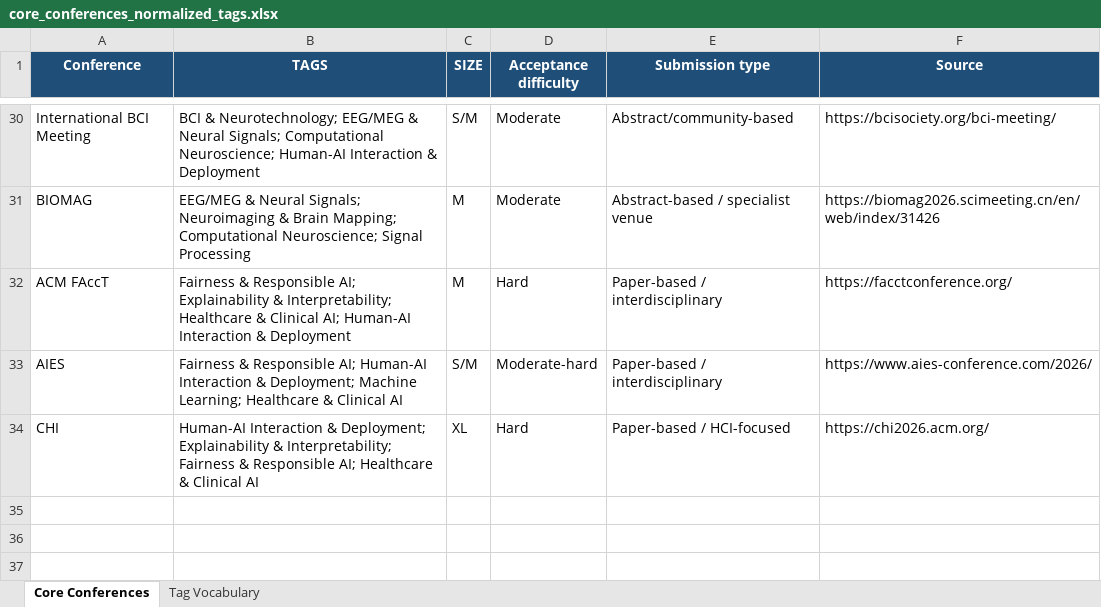
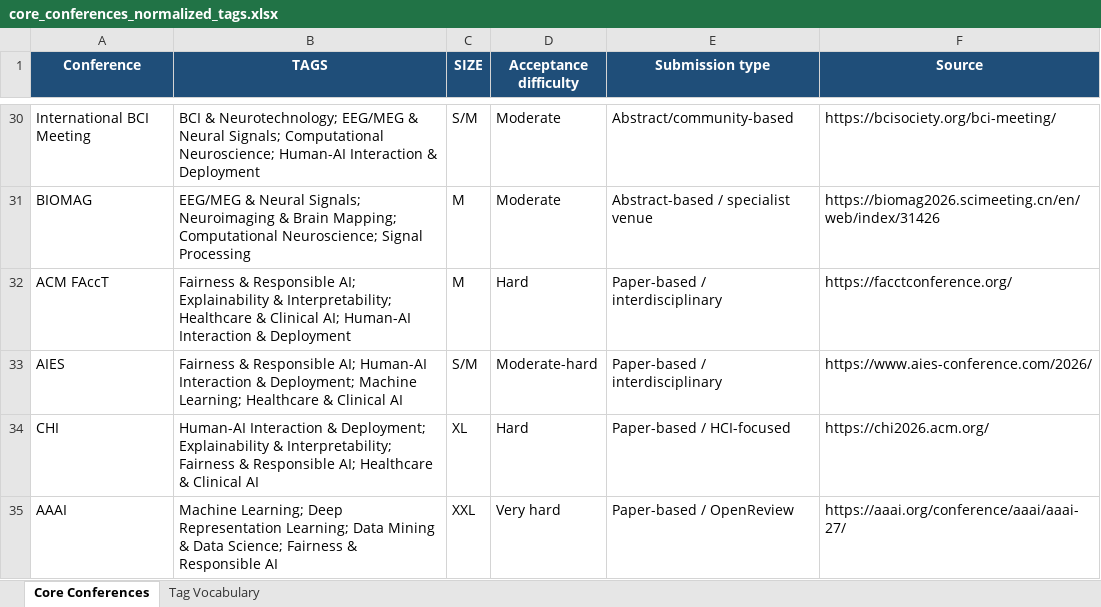
Before and after one commit to gon-uri/scientific-conference-calendar, an Excel workbook: data/core_conferences_normalized_tags.xlsx, sheet Core Conferences, drawn as a sheet; only a part is shown, gaps mark what is left out; values as stored, in another font and other column widths than the file's, no borders; table styles not drawn; the diff names each change by its address in the sheet, - before the commit and + after, or states it on an @@ line.

Commit message:
Add AAAI and improve table layout

```diff
--- a/data/core_conferences_normalized_tags.xlsx (sheet Core Conferences)
+++ b/data/core_conferences_normalized_tags.xlsx (sheet Core Conferences)
+row 35: AAAI | Machine Learning; Deep Representation Learning; Data Mining & Data Science; Fairness & Responsible AI | XXL | Very hard | Paper-based / OpenReview | https://aaai.org/conference/aaai/aaai-27/
```
Also changed, not shown: 11 other files.
